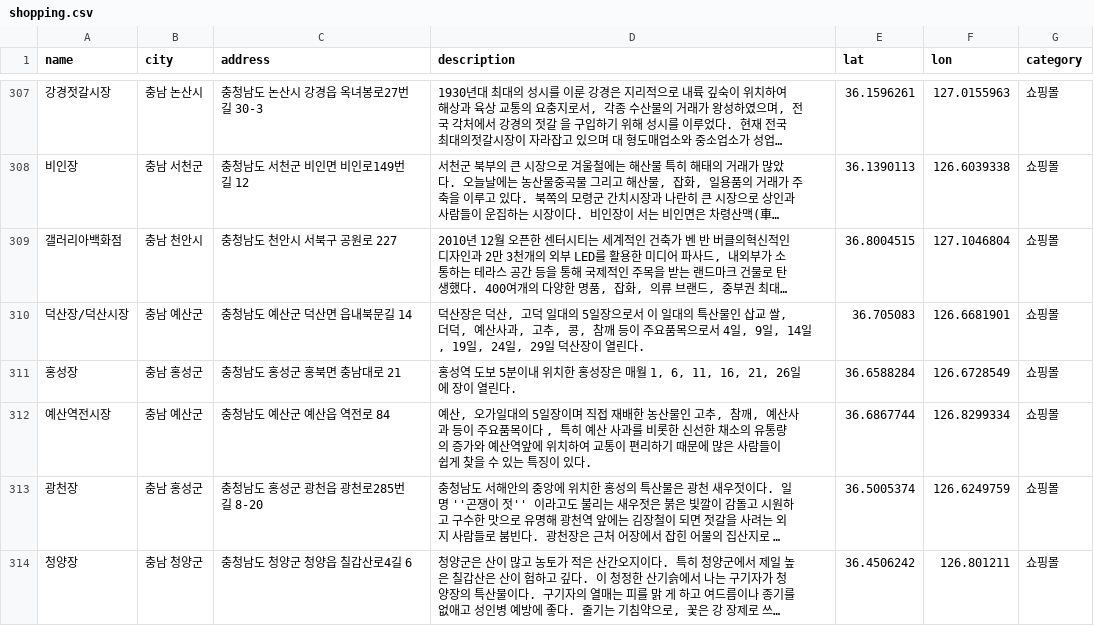
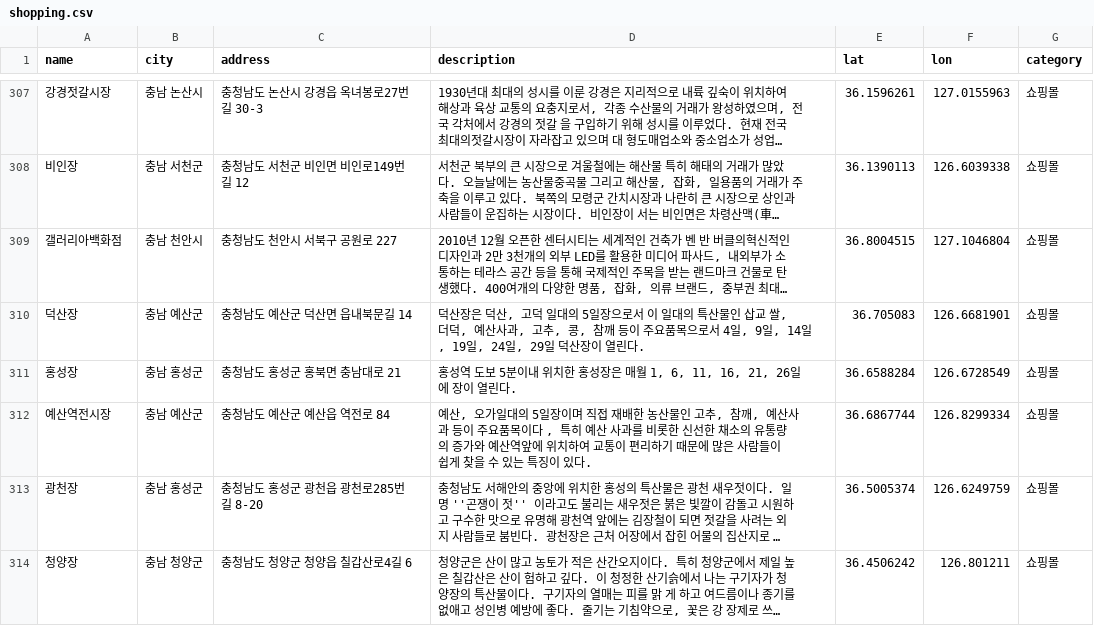
Before and after one commit to JKjiwon/BTS, a CSV file: shopping.csv, drawn as a sheet; only a part is shown, gaps mark what is left out; long unchanged cells end in …; the diff covers the shown part only; the diff names each change by its address in the sheet, - before the commit and + after, or states it on an @@ line.

```diff
--- a/shopping.csv
+++ b/shopping.csv
-A310 (name): 덕산장/덕산시장
+A310 (name): 덕산장
```
Also changed, not shown: 45 edited cells elsewhere in this file, culture.csv, 2 other files.
